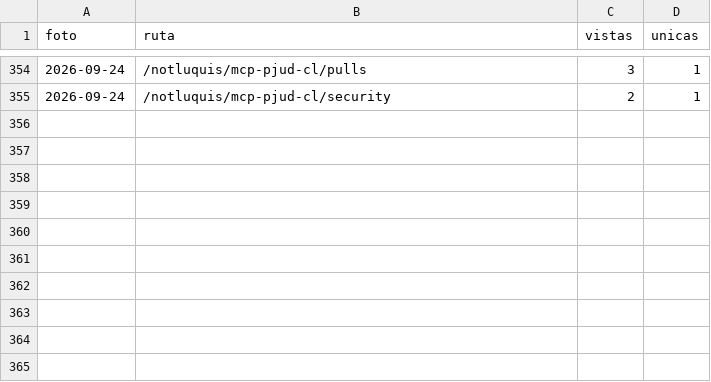
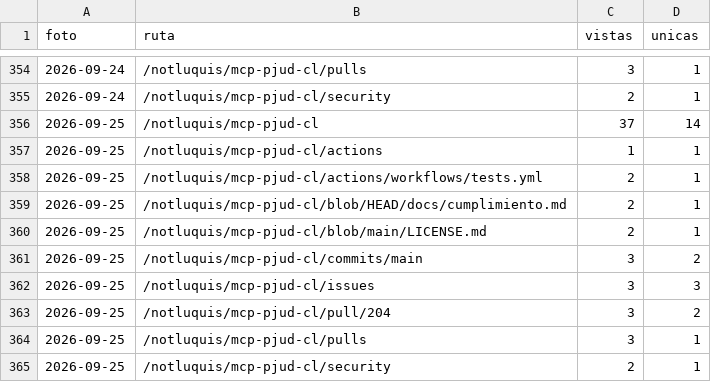
Before and after one commit to notluquis/mcp-pjud-cl, a CSV file: rutas.csv, drawn as a sheet; only a part is shown, gaps mark what is left out.

```diff
--- a/rutas.csv
+++ b/rutas.csv
@@ -355 +355,11 @@ foto,ruta,vistas,unicas
 2026-09-24,/notluquis/mcp-pjud-cl/security,2,1
+2026-09-25,/notluquis/mcp-pjud-cl,37,14
+2026-09-25,/notluquis/mcp-pjud-cl/actions,1,1
+2026-09-25,/notluquis/mcp-pjud-cl/actions/workflows/tests.yml,2,1
+2026-09-25,/notluquis/mcp-pjud-cl/blob/HEAD/docs/cumplimiento.md,2,1
+2026-09-25,/notluquis/mcp-pjud-cl/blob/main/LICENSE.md,2,1
+2026-09-25,/notluquis/mcp-pjud-cl/commits/main,3,2
+2026-09-25,/notluquis/mcp-pjud-cl/issues,3,3
+2026-09-25,/notluquis/mcp-pjud-cl/pull/204,3,2
+2026-09-25,/notluquis/mcp-pjud-cl/pulls,3,1
+2026-09-25,/notluquis/mcp-pjud-cl/security,2,1
```
Also changed, not shown: descargas.csv, popularidad.csv, 2 other files.
